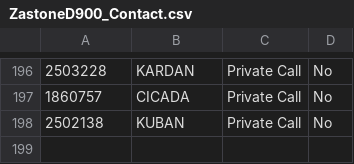
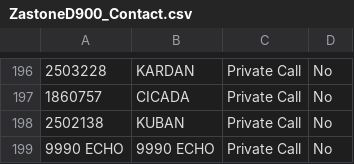
Before and after one commit to krot4u/Public_scripts, a CSV file: Devices_Contact_List/ZastoneD900_Contact.csv, drawn as a sheet; only a part is shown, gaps mark what is left out.

```diff
--- a/Devices_Contact_List/ZastoneD900_Contact.csv
+++ b/Devices_Contact_List/ZastoneD900_Contact.csv
@@ -198 +198,2 @@
 "2502138","KUBAN","Private Call","No","","","","",""
+"9990	ECHO","9990	ECHO","Private Call","No","","","","",""
```
Also changed, not shown: Devices_Contact_List/AnyTone_Contacts.csv, Devices_Contact_List/RetevisOrig_Contact.csv, 8 other files.
